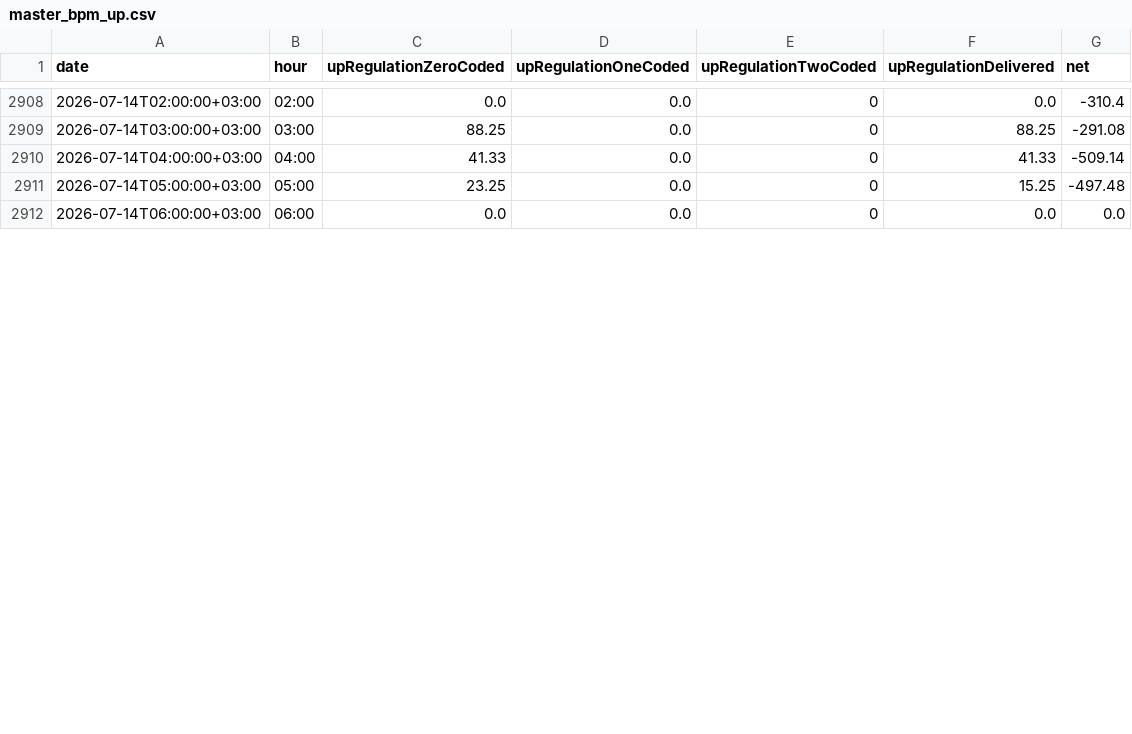
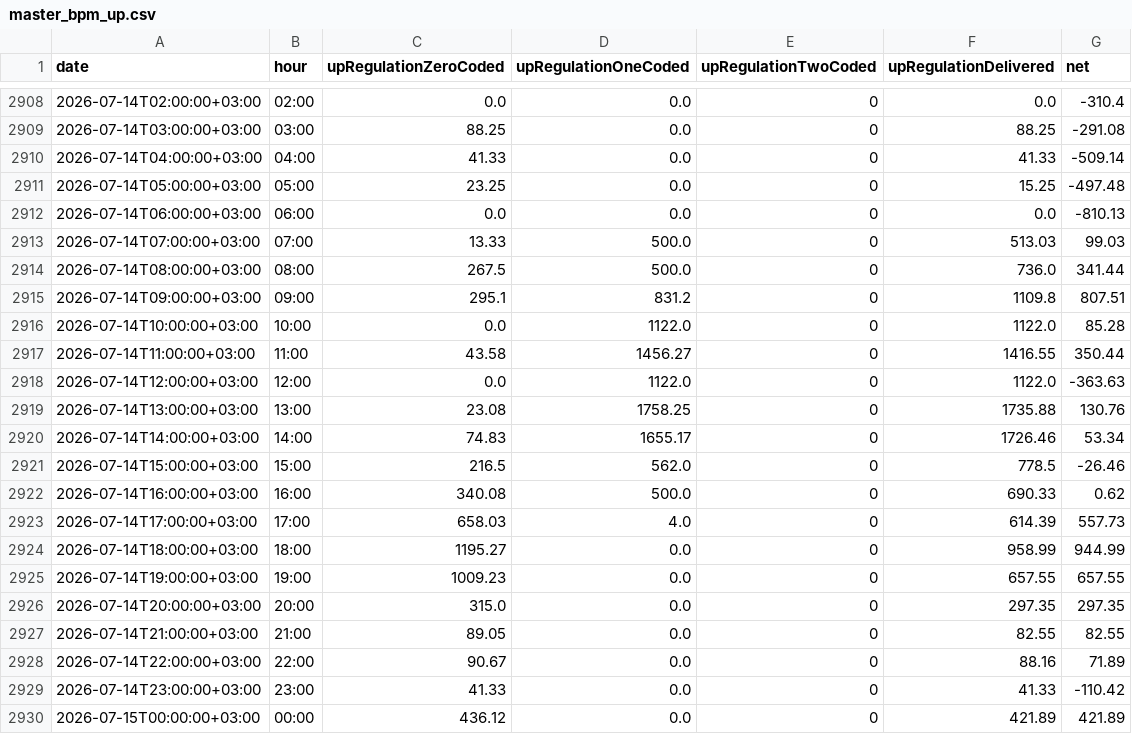
Before and after one commit to BRSTKL/turkey-power-trading, a CSV file: data/processed/master_bpm_up.csv, drawn as a sheet; only a part is shown, gaps mark what is left out; the diff covers the shown part only.

```diff
--- a/data/processed/master_bpm_up.csv
+++ b/data/processed/master_bpm_up.csv
@@ -2911,2 +2911,20 @@
 2026-07-14T05:00:00+03:00,05:00,23.25,0.0,0,15.25,-497.48
-2026-07-14T06:00:00+03:00,06:00,0.0,0.0,0,0.0,0.0
+2026-07-14T06:00:00+03:00,06:00,0.0,0.0,0,0.0,-810.13
+2026-07-14T07:00:00+03:00,07:00,13.33,500.0,0,513.03,99.03
+2026-07-14T08:00:00+03:00,08:00,267.5,500.0,0,736.0,341.44
+2026-07-14T09:00:00+03:00,09:00,295.1,831.2,0,1109.8,807.51
+2026-07-14T10:00:00+03:00,10:00,0.0,1122.0,0,1122.0,85.28
+2026-07-14T11:00:00+03:00,11:00,43.58,1456.27,0,1416.55,350.44
+2026-07-14T12:00:00+03:00,12:00,0.0,1122.0,0,1122.0,-363.63
+2026-07-14T13:00:00+03:00,13:00,23.08,1758.25,0,1735.88,130.76
+2026-07-14T14:00:00+03:00,14:00,74.83,1655.17,0,1726.46,53.34
+2026-07-14T15:00:00+03:00,15:00,216.5,562.0,0,778.5,-26.46
+2026-07-14T16:00:00+03:00,16:00,340.08,500.0,0,690.33,0.62
+2026-07-14T17:00:00+03:00,17:00,658.03,4.0,0,614.39,557.73
+2026-07-14T18:00:00+03:00,18:00,1195.27,0.0,0,958.99,944.99
+2026-07-14T19:00:00+03:00,19:00,1009.23,0.0,0,657.55,657.55
+2026-07-14T20:00:00+03:00,20:00,315.0,0.0,0,297.35,297.35
+2026-07-14T21:00:00+03:00,21:00,89.05,0.0,0,82.55,82.55
+2026-07-14T22:00:00+03:00,22:00,90.67,0.0,0,88.16,71.89
+2026-07-14T23:00:00+03:00,23:00,41.33,0.0,0,41.33,-110.42
+2026-07-15T00:00:00+03:00,00:00,436.12,0.0,0,421.89,421.89
```
Also changed, not shown: 6 added rows and 17 edited cells elsewhere in this file, data/processed/master_bpm_down.csv, data/processed/master_dgp_smp.csv, 6 other files.
